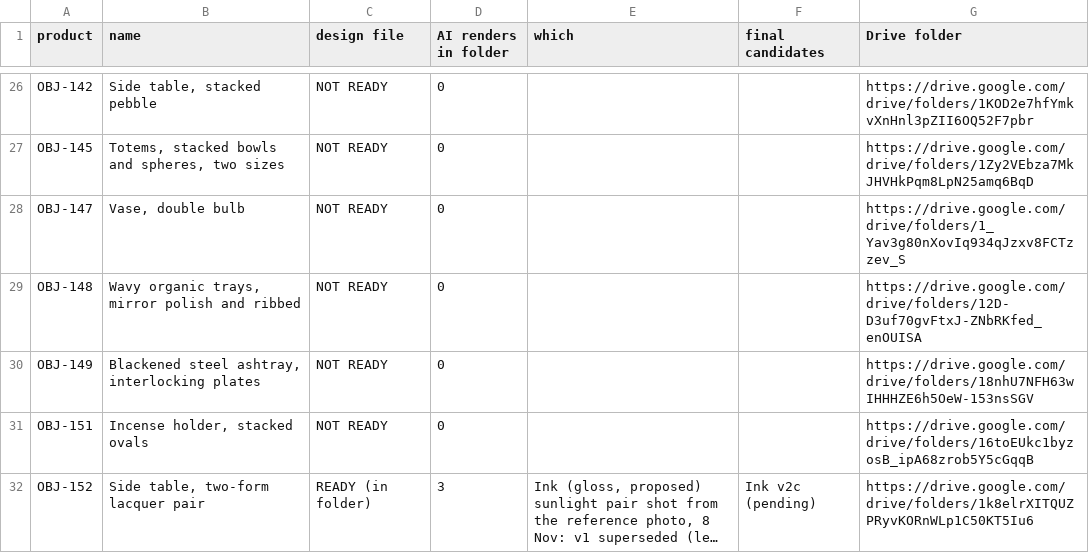
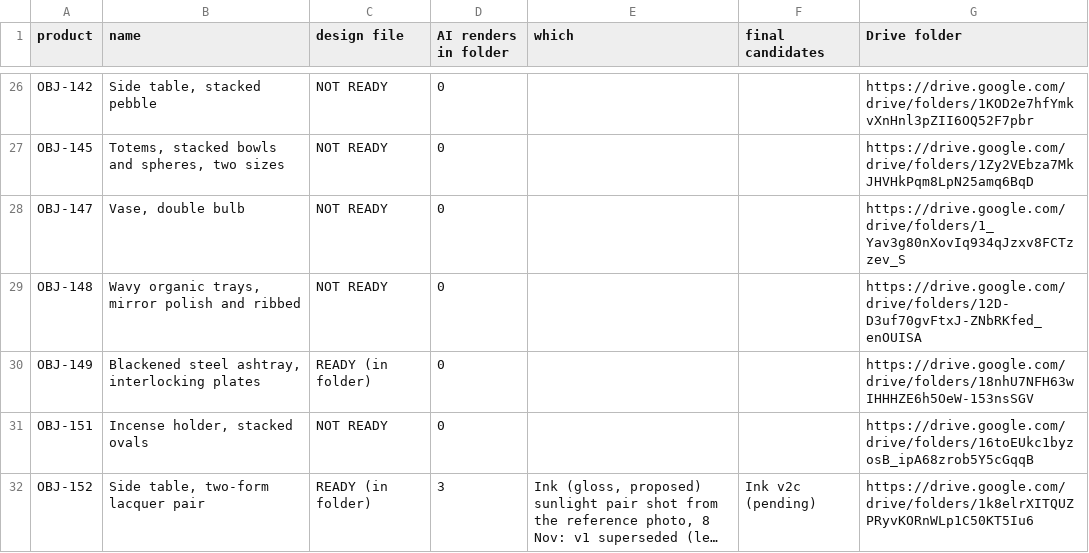
Before and after one commit to amrsabry303/OBJEKT, a CSV file: plan/IMAGE-INVENTORY.csv, drawn as a sheet; only a part is shown, gaps mark what is left out; long unchanged cells end in ….

```diff
--- a/plan/IMAGE-INVENTORY.csv
+++ b/plan/IMAGE-INVENTORY.csv
@@ -29,3 +29,3 @@ OBJ-147,"Vase, double bulb",NOT READY,0,,,https://drive.google.com/drive/folders
 OBJ-148,"Wavy organic trays, mirror polish and ribbed",NOT READY,0,,,https://drive.google.com/drive/folders/12D-D3uf70gvFtxJ-ZNbRKfed_enOUISA
-OBJ-149,"Blackened steel ashtray, interlocking plates",NOT READY,0,,,https://drive.google.com/drive/folders/18nhU7NFH63wIHHHZE6h5OeW-153nsSGV
+OBJ-149,"Blackened steel ashtray, interlocking plates",READY (in folder),0,,,https://drive.google.com/drive/folders/18nhU7NFH63wIHHHZE6h5OeW-153nsSGV
 OBJ-151,"Incense holder, stacked ovals",NOT READY,0,,,https://drive.google.com/drive/folders/16toEUkc1byzosB_ipA68zrob5Y5cGqqB
```
Also changed, not shown: 3 other files.
